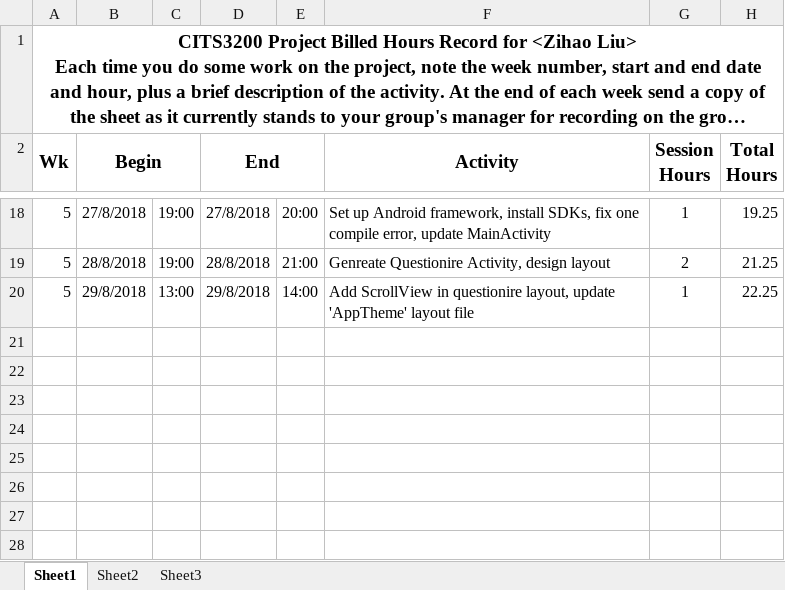
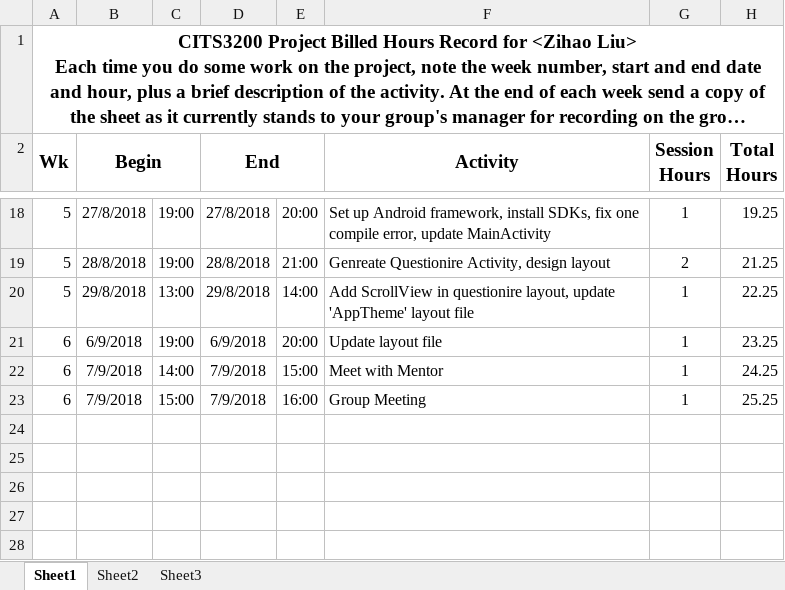
Before and after one commit to noobling/prof-comp, an Excel workbook: Booked_Hours/Booked_Hours_Zihao_Liu.xlsx, sheet Sheet1, drawn as a sheet; only a part is shown, gaps mark what is left out; long unchanged cells end in …; values as stored, in another font and other column widths than the file's, no borders; the diff names each change by its address in the sheet, - before the commit and + after, or states it on an @@ line.

Commit message:
Time sheet week 6

```diff
--- a/Booked_Hours/Booked_Hours_Zihao_Liu.xlsx (sheet Sheet1)
+++ b/Booked_Hours/Booked_Hours_Zihao_Liu.xlsx (sheet Sheet1)
-row 21: (empty)
+row 21: 6 | 6/9/2018 | 19:00 | 6/9/2018 | 20:00 | Update layout file | 1 | 23.25
-row 22: (empty)
+row 22: 6 | 7/9/2018 | 14:00 | 7/9/2018 | 15:00 | Meet with Mentor | 1 | 24.25
-row 23: (empty)
+row 23: 6 | 7/9/2018 | 15:00 | 7/9/2018 | 16:00 | Group Meeting | 1 | 25.25
```
Also changed, not shown: hidden cells.
